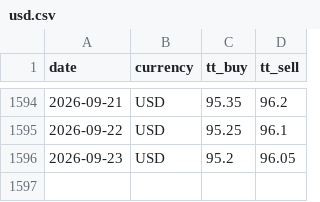
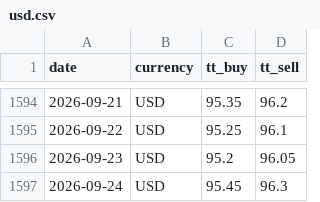
Before and after one commit to c-harsha/sbi-tt, a CSV file: data/usd.csv, drawn as a sheet; only a part is shown, gaps mark what is left out; the diff names each change by its address in the sheet, - before the commit and + after, or states it on an @@ line.

```diff
--- a/data/usd.csv
+++ b/data/usd.csv
+row 1597: 2026-09-24 | USD | 95.45 | 96.3
```
Also changed, not shown: data/eur.csv, data/gbp.csv, 1 other file.
